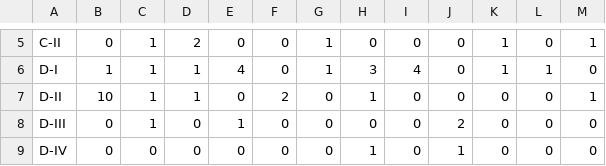
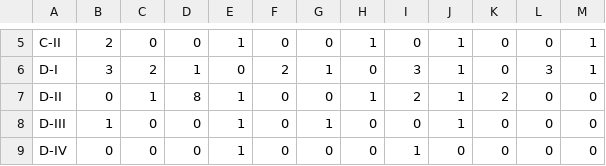
Before and after one commit to olizardo/definitions-of-culture-two-mode, a CSV file: data/kk-index-b-lda-subgroup-crosstab.csv, drawn as a sheet; only a part is shown, gaps mark what is left out; the diff covers the shown part only.

```diff
--- a/data/kk-index-b-lda-subgroup-crosstab.csv
+++ b/data/kk-index-b-lda-subgroup-crosstab.csv
@@ -5,5 +5,5 @@
-"C-II",0,1,2,0,0,1,0,0,0,1,0,1
-"D-I",1,1,1,4,0,1,3,4,0,1,1,0
-"D-II",10,1,1,0,2,0,1,0,0,0,0,1
-"D-III",0,1,0,1,0,0,0,0,2,0,0,0
-"D-IV",0,0,0,0,0,0,1,0,1,0,0,0
+"C-II",2,0,0,1,0,0,1,0,1,0,0,1
+"D-I",3,2,1,0,2,1,0,3,1,0,3,1
+"D-II",0,1,8,1,0,0,1,2,1,2,0,0
+"D-III",1,0,0,1,0,1,0,0,1,0,0,0
+"D-IV",0,0,0,1,0,0,0,1,0,0,0,0
```
Also changed, not shown: 75 edited cells elsewhere in this file, data/kk-index-b-lda-code-theta.csv, data/kk-index-b-lda-edge-rules.csv, 35 other files.
